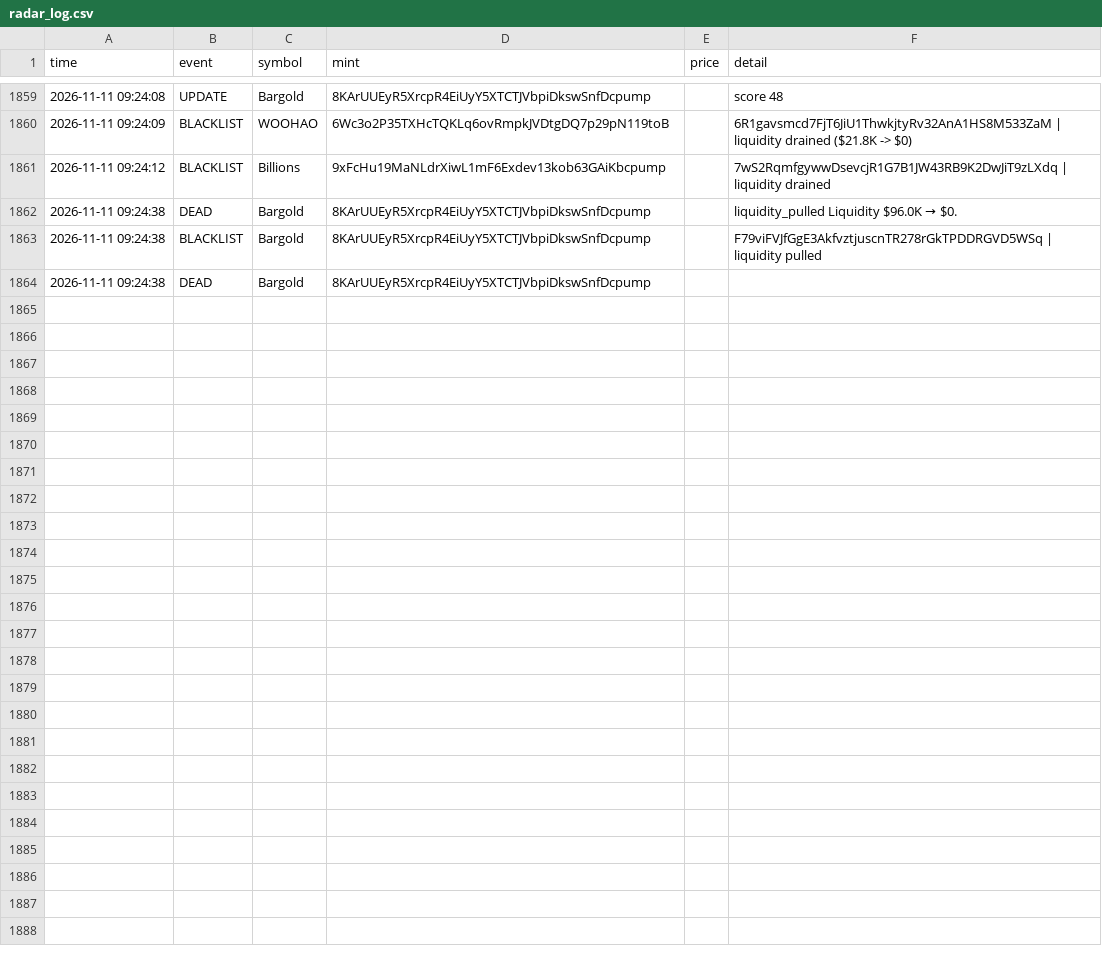
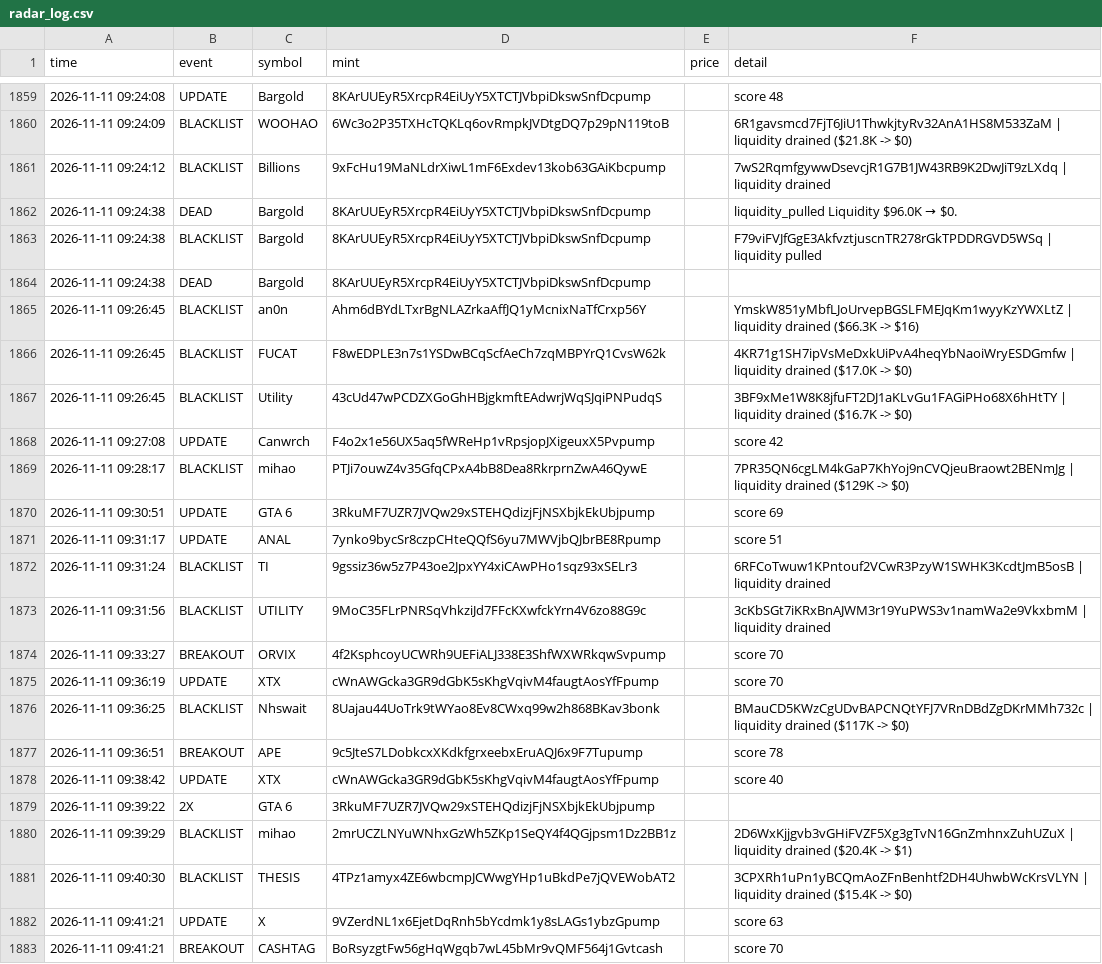
Before and after one commit to kaehwyn/signals, a CSV file: radar_log.csv, drawn as a sheet; only a part is shown, gaps mark what is left out; the diff covers the shown part only; the diff names each change by its address in the sheet, - before the commit and + after, or states it on an @@ line.

```diff
--- a/radar_log.csv
+++ b/radar_log.csv
+row 1865: 2026-11-11 09:26:45 | BLACKLIST | an0n | Ahm6dBYdLTxrBgNLAZrkaAffJQ1yMcnixNaTfCrxp56Y |  | YmskW851yMbfLJoUrvepBGSLFMEJqKm1wyyKzYWXLtZ | liquidity drained ($66.3K -> $16)
+row 1866: 2026-11-11 09:26:45 | BLACKLIST | FUCAT | F8wEDPLE3n7s1YSDwBCqScfAeCh7zqMBPYrQ1CvsW62k |  | 4KR71g1SH7ipVsMeDxkUiPvA4heqYbNaoiWryESDGmfw | liquidity drained ($17.0K -> $0)
+row 1867: 2026-11-11 09:26:45 | BLACKLIST | Utility | 43cUd47wPCDZXGoGhHBjgkmftEAdwrjWqSJqiPNPudqS |  | 3BF9xMe1W8K8jfuFT2DJ1aKLvGu1FAGiPHo68X6hHtTY | liquidity drained ($16.7K -> $0)
+row 1868: 2026-11-11 09:27:08 | UPDATE | Canwrch | F4o2x1e56UX5aq5fWReHp1vRpsjopJXigeuxX5Pvpump |  | score 42
+row 1869: 2026-11-11 09:28:17 | BLACKLIST | mihao | PTJi7ouwZ4v35GfqCPxA4bB8Dea8RkrprnZwA46QywE |  | 7PR35QN6cgLM4kGaP7KhYoj9nCVQjeuBraowt2BENmJg | liquidity drained ($129K -> $0)
+row 1870: 2026-11-11 09:30:51 | UPDATE | GTA 6 | 3RkuMF7UZR7JVQw29xSTEHQdizjFjNSXbjkEkUbjpump |  | score 69
+row 1871: 2026-11-11 09:31:17 | UPDATE | ANAL | 7ynko9bycSr8czpCHteQQfS6yu7MWVjbQJbrBE8Rpump |  | score 51
+row 1872: 2026-11-11 09:31:24 | BLACKLIST | TI | 9gssiz36w5z7P43oe2JpxYY4xiCAwPHo1sqz93xSELr3 |  | 6RFCoTwuw1KPntouf2VCwR3PzyW1SWHK3KcdtJmB5osB | liquidity drained
+row 1873: 2026-11-11 09:31:56 | BLACKLIST | UTILITY | 9MoC35FLrPNRSqVhkziJd7FFcKXwfckYrn4V6zo88G9c |  | 3cKbSGt7iKRxBnAJWM3r19YuPWS3v1namWa2e9VkxbmM | liquidity drained
+row 1874: 2026-11-11 09:33:27 | BREAKOUT | ORVIX | 4f2KsphcoyUCWRh9UEFiALJ338E3ShfWXWRkqwSvpump |  | score 70
+row 1875: 2026-11-11 09:36:19 | UPDATE | XTX | cWnAWGcka3GR9dGbK5sKhgVqivM4faugtAosYfFpump |  | score 70
+row 1876: 2026-11-11 09:36:25 | BLACKLIST | Nhswait | 8Uajau44UoTrk9tWYao8Ev8CWxq99w2h868BKav3bonk |  | BMauCD5KWzCgUDvBAPCNQtYFJ7VRnDBdZgDKrMMh732c | liquidity drained ($117K -> $0)
+row 1877: 2026-11-11 09:36:51 | BREAKOUT | APE | 9c5JteS7LDobkcxXKdkfgrxeebxEruAQJ6x9F7Tupump |  | score 78
+row 1878: 2026-11-11 09:38:42 | UPDATE | XTX | cWnAWGcka3GR9dGbK5sKhgVqivM4faugtAosYfFpump |  | score 40
+row 1879: 2026-11-11 09:39:22 | 2X | GTA 6 | 3RkuMF7UZR7JVQw29xSTEHQdizjFjNSXbjkEkUbjpump
+row 1880: 2026-11-11 09:39:29 | BLACKLIST | mihao | 2mrUCZLNYuWNhxGzWh5ZKp1SeQY4f4QGjpsm1Dz2BB1z |  | 2D6WxKjjgvb3vGHiFVZF5Xg3gTvN16GnZmhnxZuhUZuX | liquidity drained ($20.4K -> $1)
+row 1881: 2026-11-11 09:40:30 | BLACKLIST | THESIS | 4TPz1amyx4ZE6wbcmpJCWwgYHp1uBkdPe7jQVEWobAT2 |  | 3CPXRh1uPn1yBCQmAoZFnBenhtf2DH4UhwbWcKrsVLYN | liquidity drained ($15.4K -> $0)
+row 1882: 2026-11-11 09:41:21 | UPDATE | X | 9VZerdNL1x6EjetDqRnh5bYcdmk1y8sLAGs1ybzGpump |  | score 63
+row 1883: 2026-11-11 09:41:21 | BREAKOUT | CASHTAG | BoRsyzgtFw56gHqWgqb7wL45bMr9vQMF564j1Gvtcash |  | score 70
```
Also changed, not shown: 21 added rows elsewhere in this file, 3 other files.
